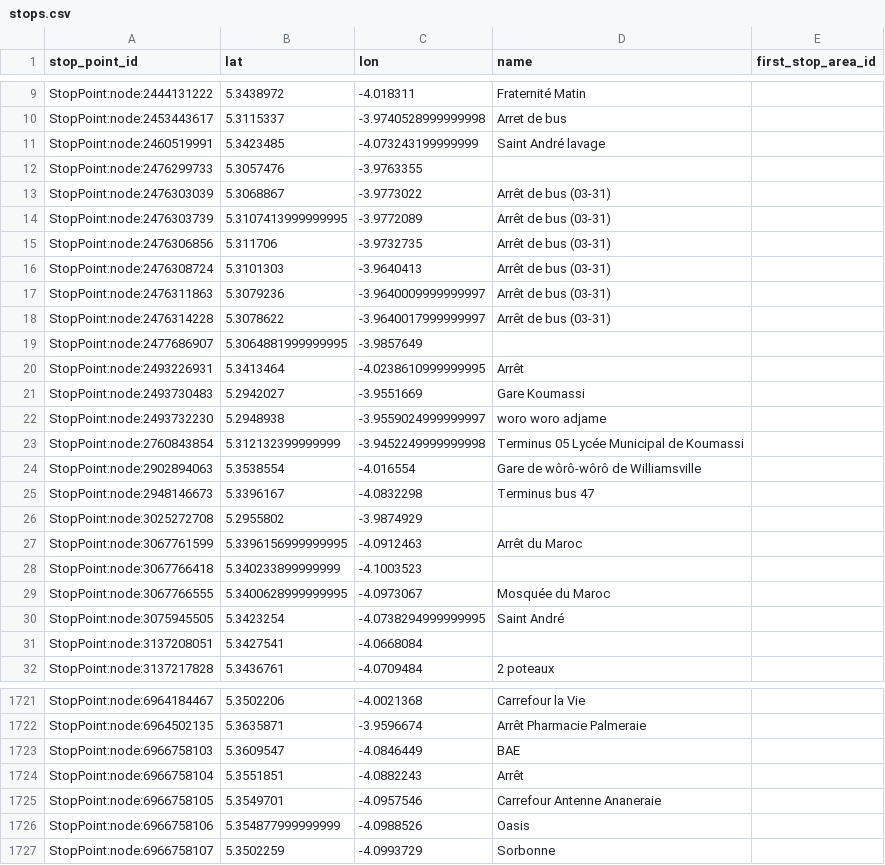
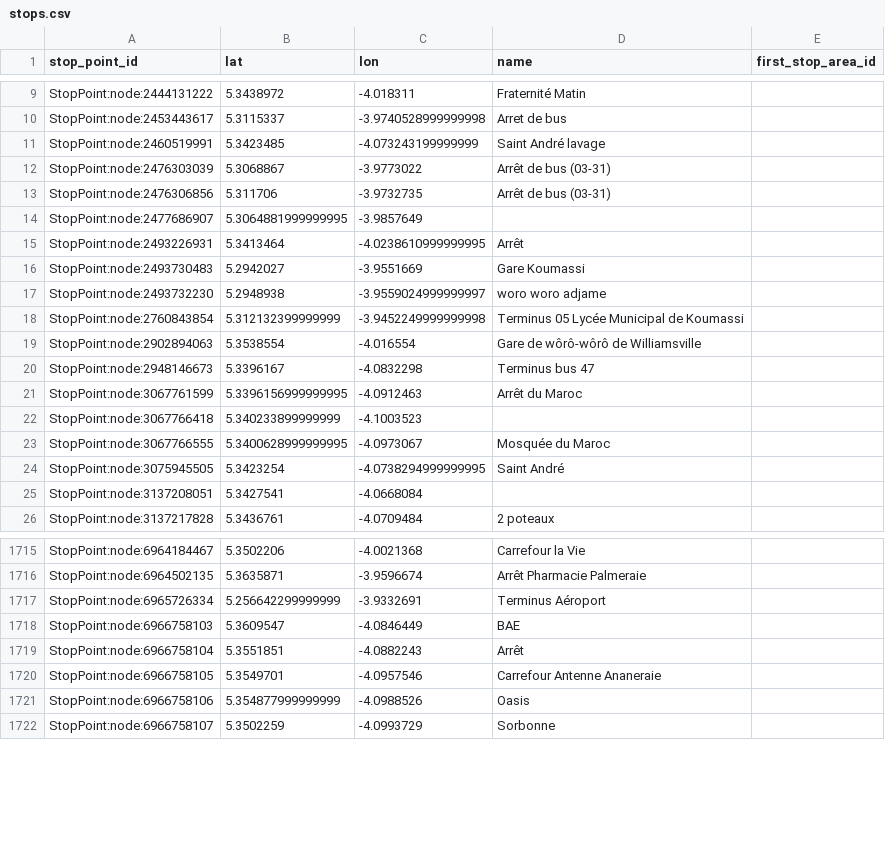
Before and after one commit to Jungle-Bus/AbidjanTransport_geom_ci, a CSV file: stops.csv, drawn as a sheet; only a part is shown, gaps mark what is left out; removed rows and columns are numbered as before the commit, all else as after; the diff names each change by its address in the sheet, - before the commit and + after, or states it on an @@ line.

```diff
--- a/stops.csv
+++ b/stops.csv
-row 12: StopPoint:node:2476299733 | 5.3057476 | -3.9763355
-row 14: StopPoint:node:2476303739 | 5.3107413999999995 | -3.9772089 | Arrêt de bus (03-31)
-row 16: StopPoint:node:2476308724 | 5.3101303 | -3.9640413 | Arrêt de bus (03-31)
-row 17: StopPoint:node:2476311863 | 5.3079236 | -3.9640009999999997 | Arrêt de bus (03-31)
-row 18: StopPoint:node:2476314228 | 5.3078622 | -3.9640017999999997 | Arrêt de bus (03-31)
-row 26: StopPoint:node:3025272708 | 5.2955802 | -3.9874929
+row 1717: StopPoint:node:6965726334 | 5.256642299999999 | -3.9332691 | Terminus Aéroport
```
Also changed, not shown: lines.csv, 2 other files.
